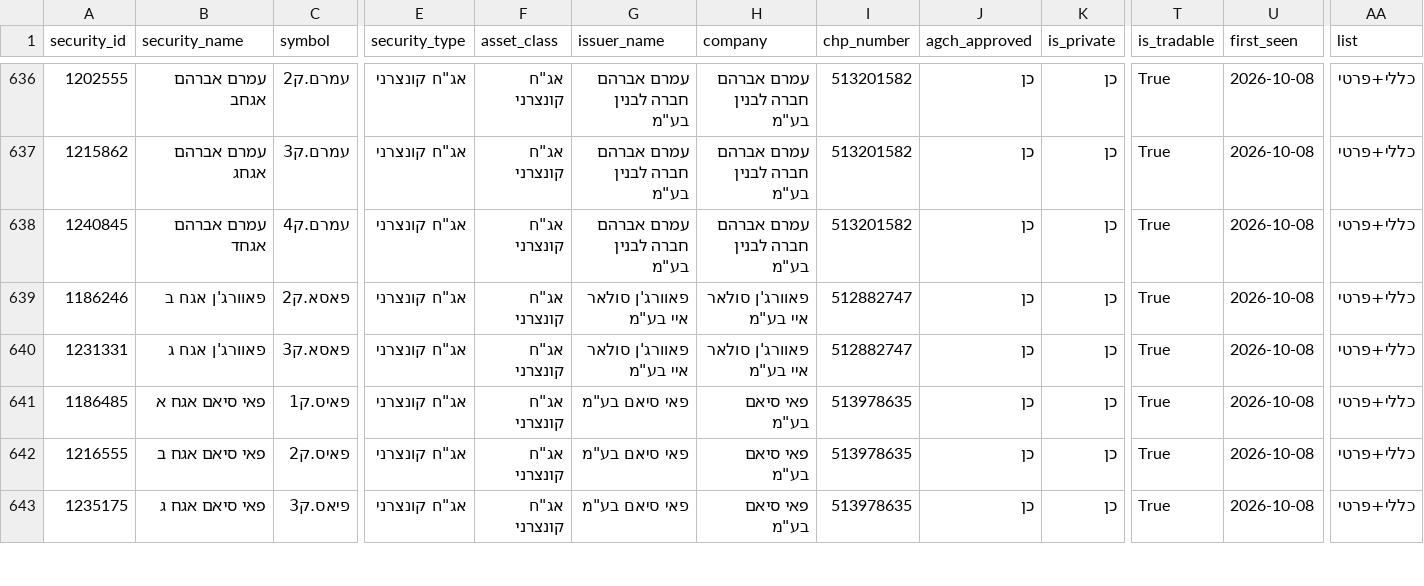
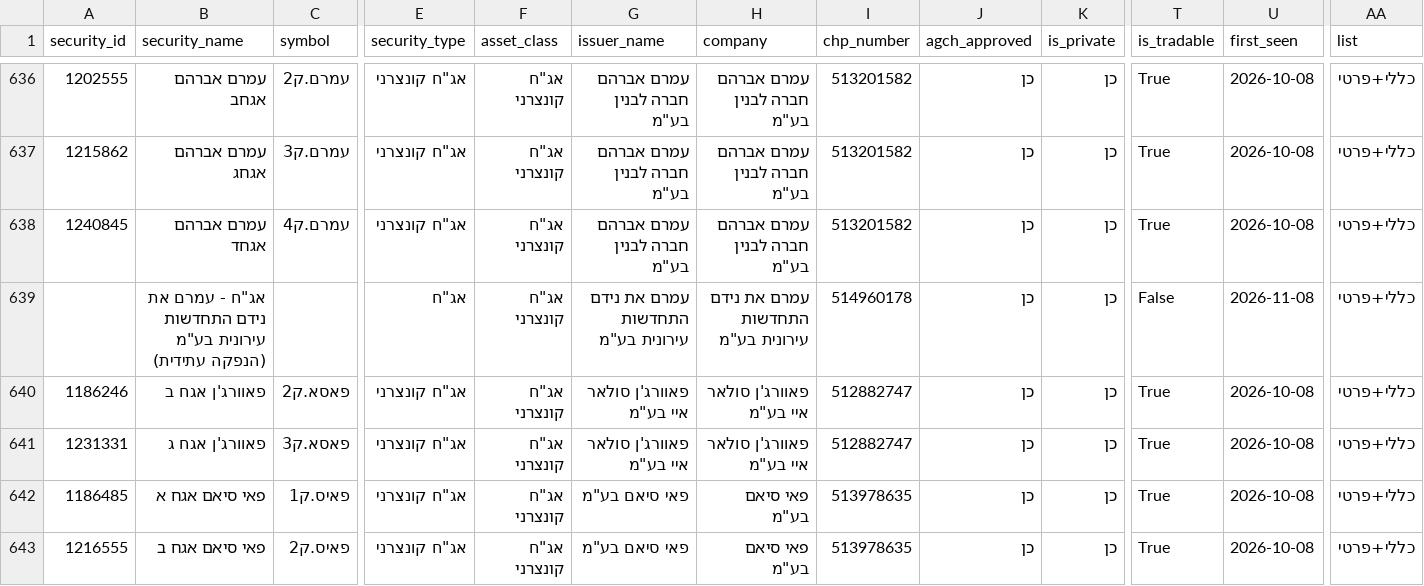
Before and after one commit to Revach123/HARAV_LEVIN, a CSV file: data/bonds_list/bonds_all.csv, drawn as a sheet; only a part is shown, gaps mark what is left out; the shorter side is filled out with more unchanged rows; rows hold the shown columns only; the diff names each change by its address in the sheet, - before the commit and + after, or states it on an @@ line.

```diff
--- a/data/bonds_list/bonds_all.csv
+++ b/data/bonds_list/bonds_all.csv
+row 639:  | אג"ח - עמרם את נידם התחדשות עירונית בע"מ (הנפקה עתידית) |  | אג"ח | אג"ח קונצרני | עמרם את נידם התחדשות עירונית בע"מ | עמרם את נידם התחדשות עירונית בע"מ | 514960178 | כן | כן | False | 2026-11-08 | כללי+פרטי
```
Also changed, not shown: data/bonds_list/bonds_general.csv, data/bonds_list/bonds_private.csv, 5 other files.
